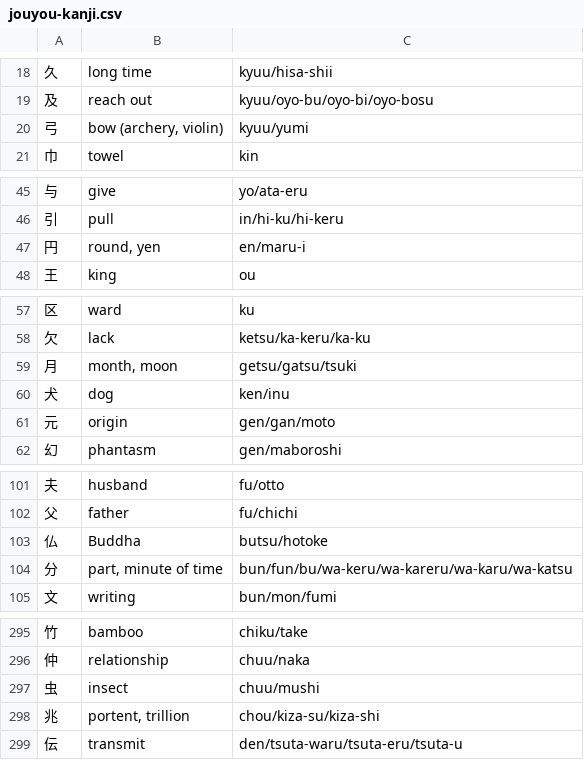
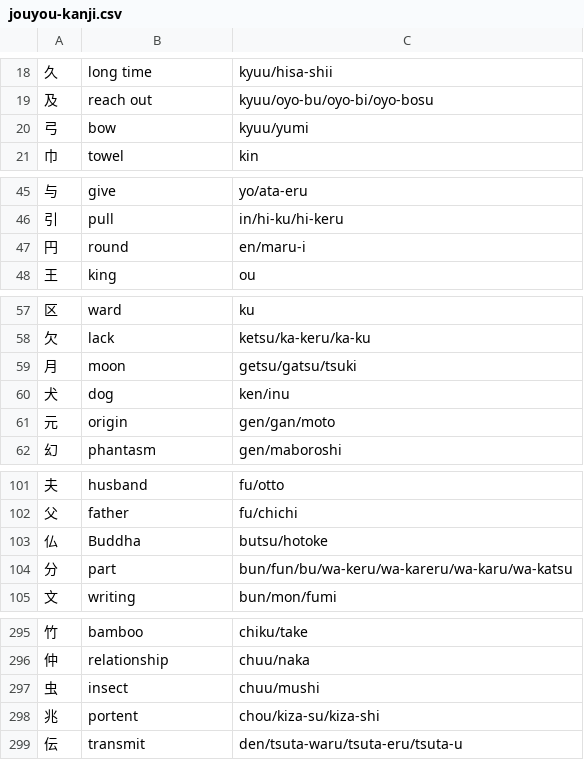
Before and after one commit to sph-mn/nihongo, a CSV file: download/jouyou-kanji.csv, drawn as a sheet; only a part is shown, gaps mark what is left out; the diff covers the shown part only.

Commit message:
viewer: add common readings to kanji results

```diff
--- a/download/jouyou-kanji.csv
+++ b/download/jouyou-kanji.csv
@@ -19,3 +19,3 @@
 及,reach out,kyuu/oyo-bu/oyo-bi/oyo-bosu
-弓,"bow (archery, violin)",kyuu/yumi
+弓,bow,kyuu/yumi
 巾,towel,kin
@@ -46,3 +46,3 @@
 引,pull,in/hi-ku/hi-keru
-円,"round, yen",en/maru-i
+円,round,en/maru-i
 王,king,ou
@@ -58,3 +58,3 @@
 欠,lack,ketsu/ka-keru/ka-ku
-月,"month, moon",getsu/gatsu/tsuki
+月,moon,getsu/gatsu/tsuki
 犬,dog,ken/inu
@@ -103,3 +103,3 @@
 仏,Buddha,butsu/hotoke
-分,"part, minute of time",bun/fun/bu/wa-keru/wa-kareru/wa-karu/wa-katsu
+分,part,bun/fun/bu/wa-keru/wa-kareru/wa-karu/wa-katsu
 文,writing,bun/mon/fumi
@@ -297,3 +297,3 @@
 虫,insect,chuu/mushi
-兆,"portent, trillion",chou/kiza-su/kiza-shi
+兆,portent,chou/kiza-su/kiza-shi
 伝,transmit,den/tsuta-waru/tsuta-eru/tsuta-u
```
Also changed, not shown: 3 edited cells elsewhere in this file, 5 other files.
